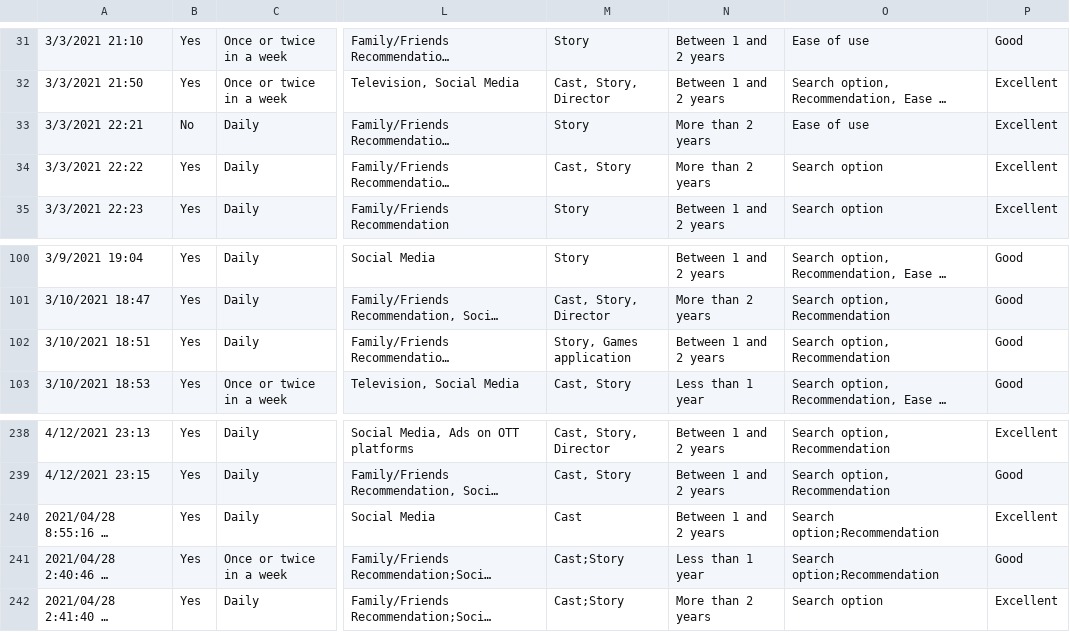
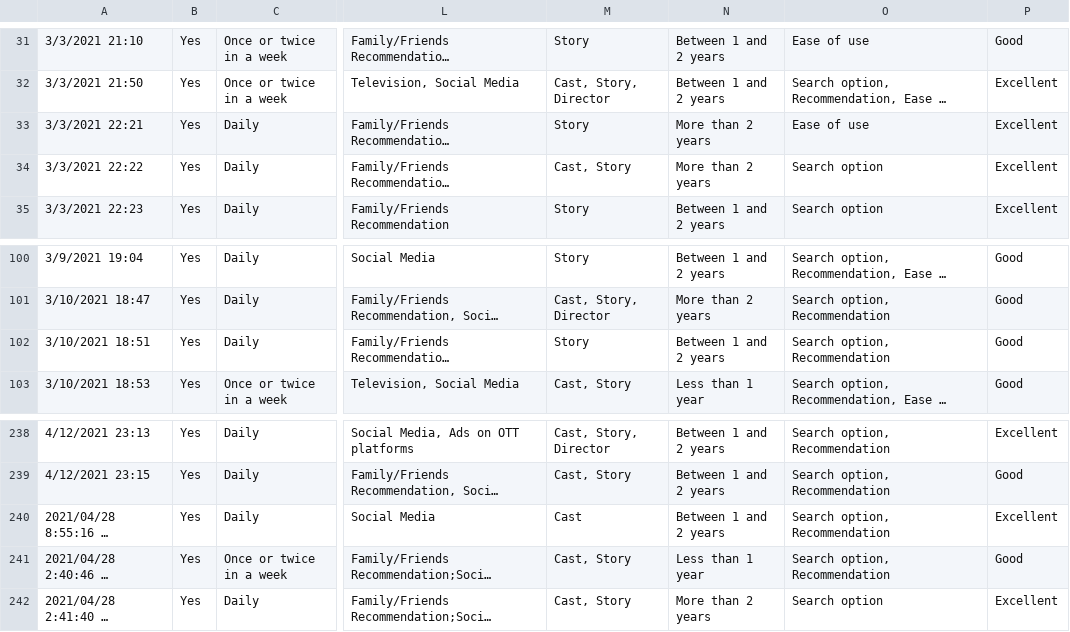
Before and after one commit to snehachauhan/project_final, a CSV file: Video Streaming Platform Analysis.csv, drawn as a sheet; only a part is shown, gaps mark what is left out; long unchanged cells end in …; the diff names each change by its address in the sheet, - before the commit and + after, or states it on an @@ line.

Commit message:
Add files via upload

```diff
--- a/Video Streaming Platform Analysis.csv
+++ b/Video Streaming Platform Analysis.csv
-B33: No
+B33: Yes
-M102: Story, Games application
+M102: Story
-O240:O241: Search option;Recommendation
+O240:O241: Search option, Recommendation
-M241:M242: Cast;Story
+M241:M242: Cast, Story
```
